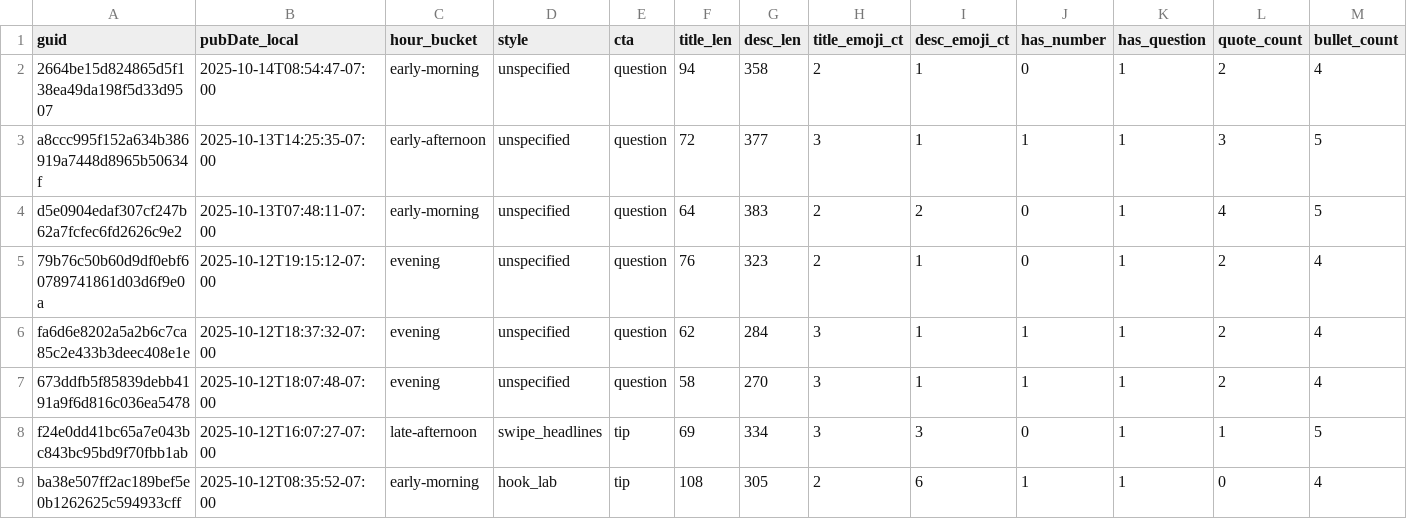
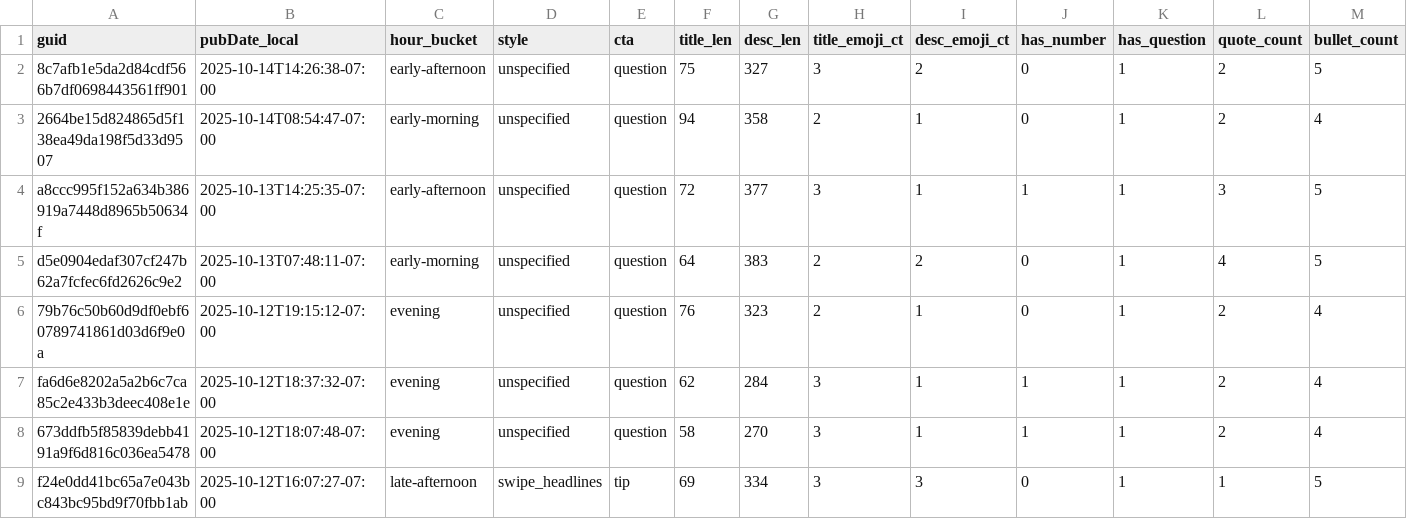
Before and after one commit to nikopastore/cf-autopost-feed, a CSV file: analytics/posts_features.csv, drawn as a sheet; only a part is shown; the shorter side is filled out with more unchanged rows; rows hold the shown columns only; the diff names each change by its address in the sheet, - before the commit and + after, or states it on an @@ line.

Commit message:
analytics: update reports, bandit, cron suggestion [skip ci]

```diff
--- a/analytics/posts_features.csv
+++ b/analytics/posts_features.csv
+row 2: 8c7afb1e5da2d84cdf566b7df0698443561ff901 | 2025-10-14T14:26:38-07:00 | early-afternoon | unspecified | question | 75 | 327 | 3 | 2 | 0 | 1 | 2 | 5
```
Also changed, not shown: analytics/feature_summary.csv, 4 other files.
